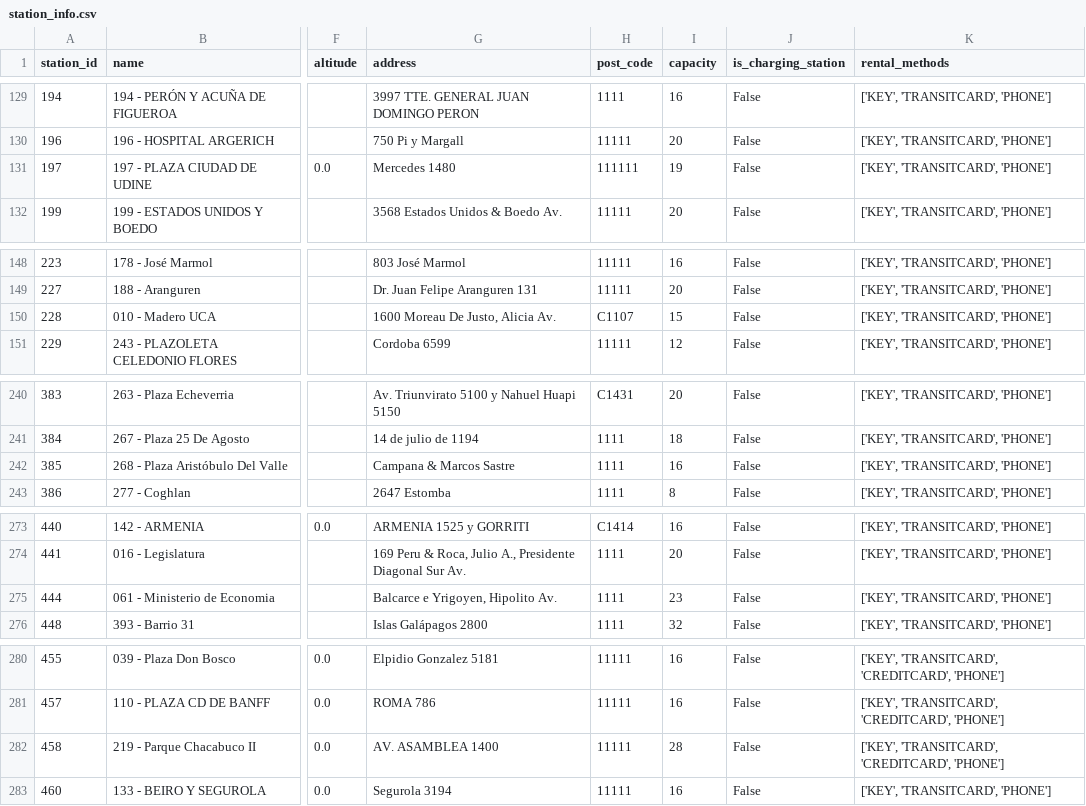
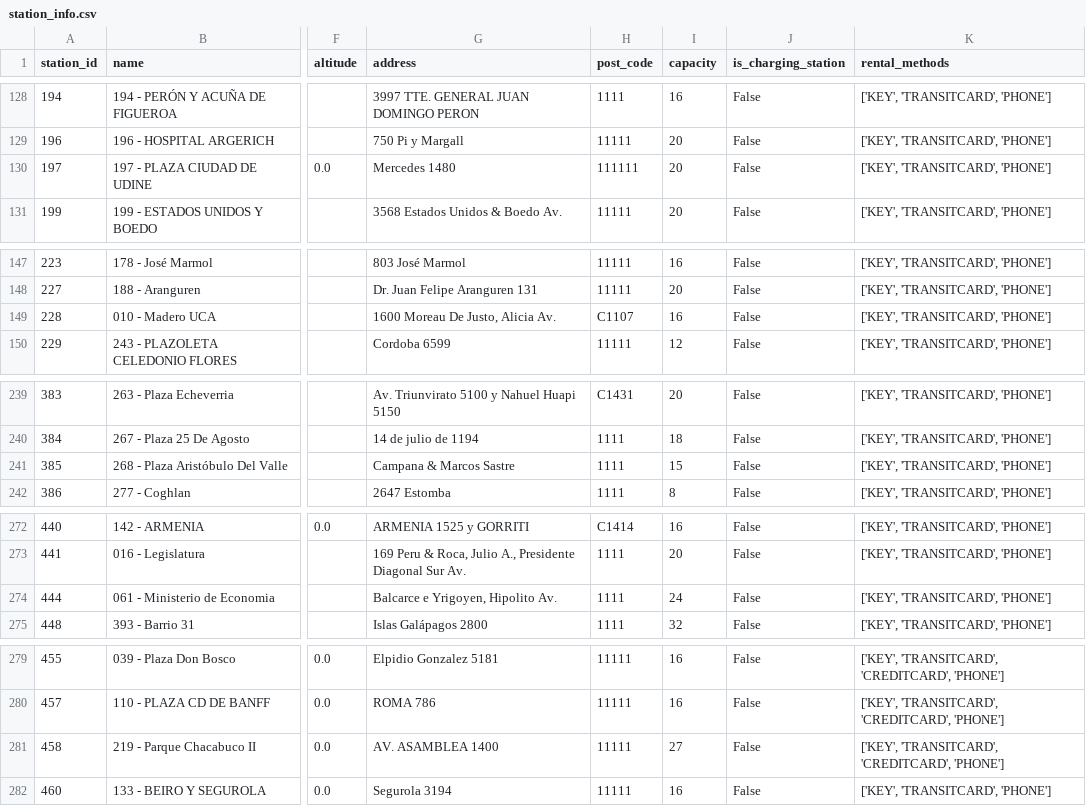
Before and after one commit to nachols1986/pda, a CSV file: dags/data/raw/station_info.csv (was data/raw/station_info.csv), drawn as a sheet; only a part is shown, gaps mark what is left out; addresses are those after the commit; the diff covers the shown part only; the diff names each change by its address in the sheet, - before the commit and + after, or states it on an @@ line.

```diff
--- a/data/raw/station_info.csv
+++ b/dags/data/raw/station_info.csv
-I130 (capacity): 19
+I130 (capacity): 20
-I149 (capacity): 15
+I149 (capacity): 16
-I241 (capacity): 16
+I241 (capacity): 15
-I274 (capacity): 23
+I274 (capacity): 24
-I281 (capacity): 28
+I281 (capacity): 27
```
Also changed, not shown: 1 removed row and 7 edited cells elsewhere in this file, 20 other files.
